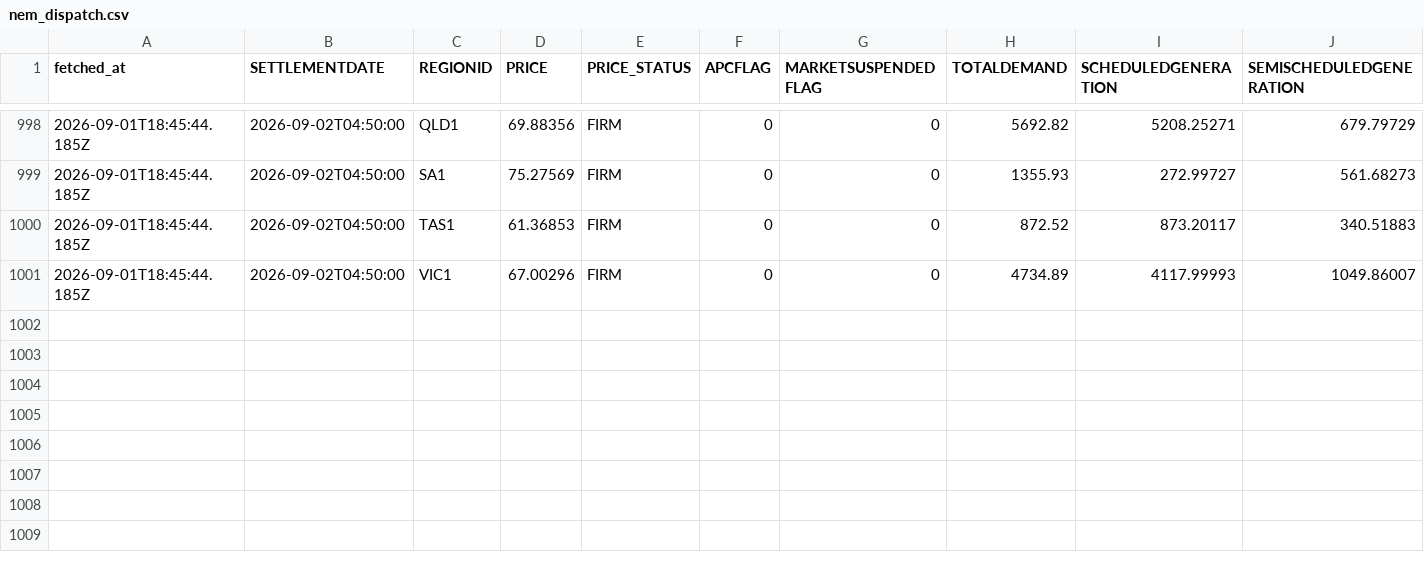
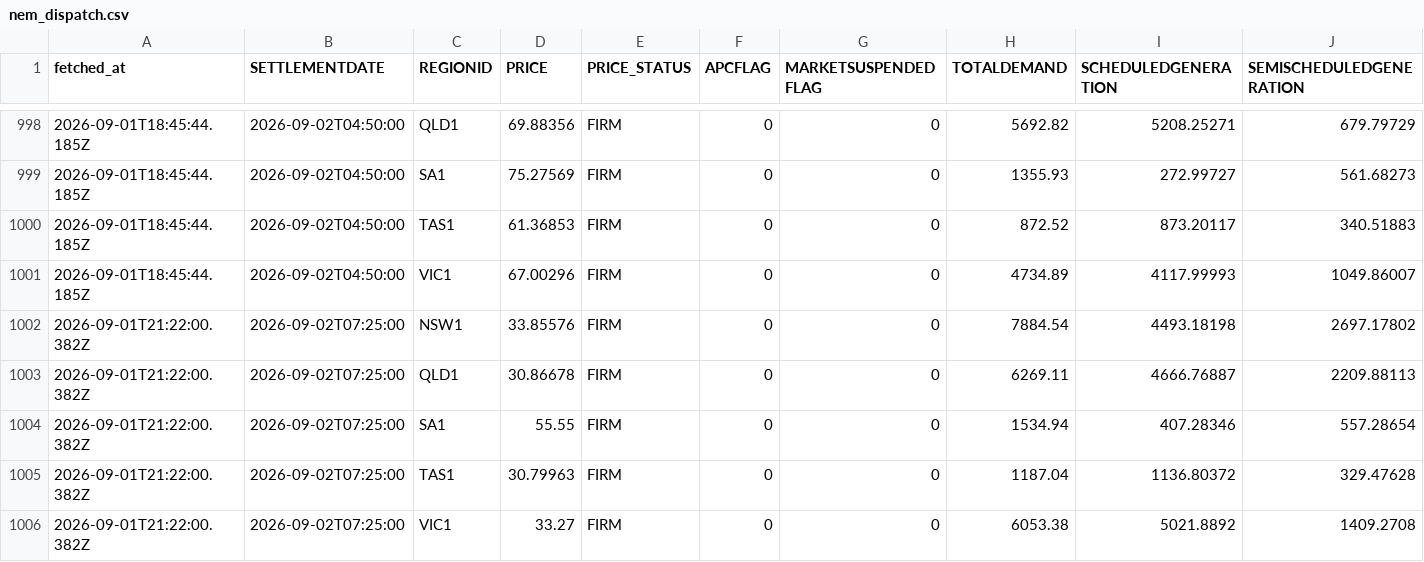
Before and after one commit to Tharindi-W/nem-live-state, a CSV file: data/nem_dispatch.csv, drawn as a sheet; only a part is shown, gaps mark what is left out; rows hold the shown columns only; the diff names each change by its address in the sheet, - before the commit and + after, or states it on an @@ line.

```diff
--- a/data/nem_dispatch.csv
+++ b/data/nem_dispatch.csv
+row 1002: 2026-09-01T21:22:00.382Z | 2026-09-02T07:25:00 | NSW1 | 33.85576 | FIRM | 0 | 0 | 7884.54 | 4493.18198 | 2697.17802
+row 1003: 2026-09-01T21:22:00.382Z | 2026-09-02T07:25:00 | QLD1 | 30.86678 | FIRM | 0 | 0 | 6269.11 | 4666.76887 | 2209.88113
+row 1004: 2026-09-01T21:22:00.382Z | 2026-09-02T07:25:00 | SA1 | 55.55 | FIRM | 0 | 0 | 1534.94 | 407.28346 | 557.28654
+row 1005: 2026-09-01T21:22:00.382Z | 2026-09-02T07:25:00 | TAS1 | 30.79963 | FIRM | 0 | 0 | 1187.04 | 1136.80372 | 329.47628
+row 1006: 2026-09-01T21:22:00.382Z | 2026-09-02T07:25:00 | VIC1 | 33.27 | FIRM | 0 | 0 | 6053.38 | 5021.8892 | 1409.2708
```
Also changed, not shown: data/nem_interconnectors.csv, data/nem_rooftop_actual.csv, 4 other files.
